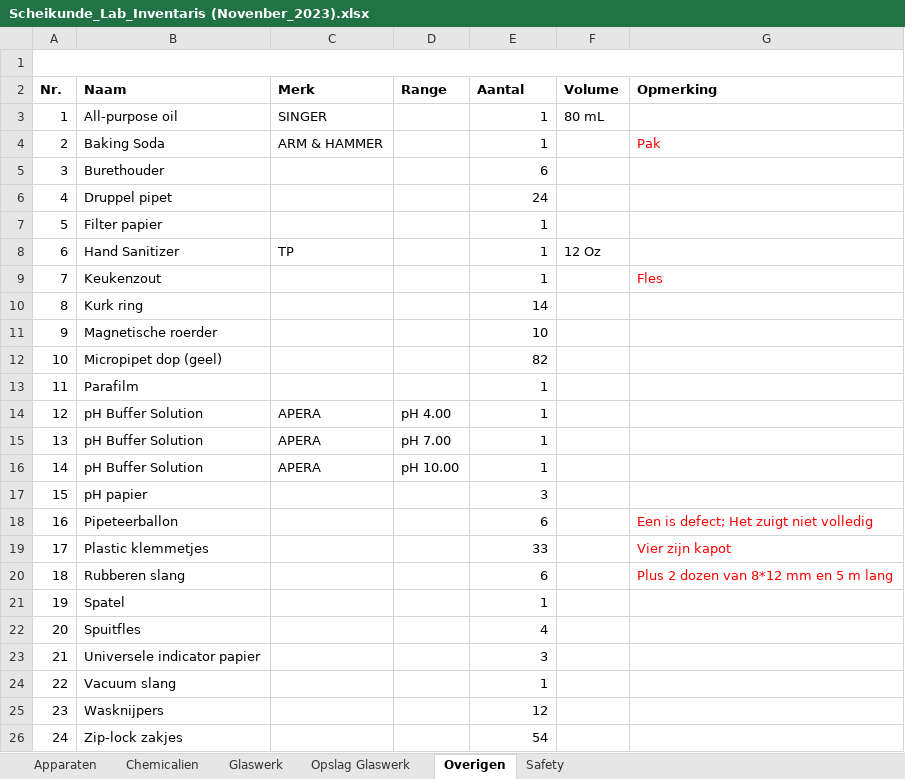
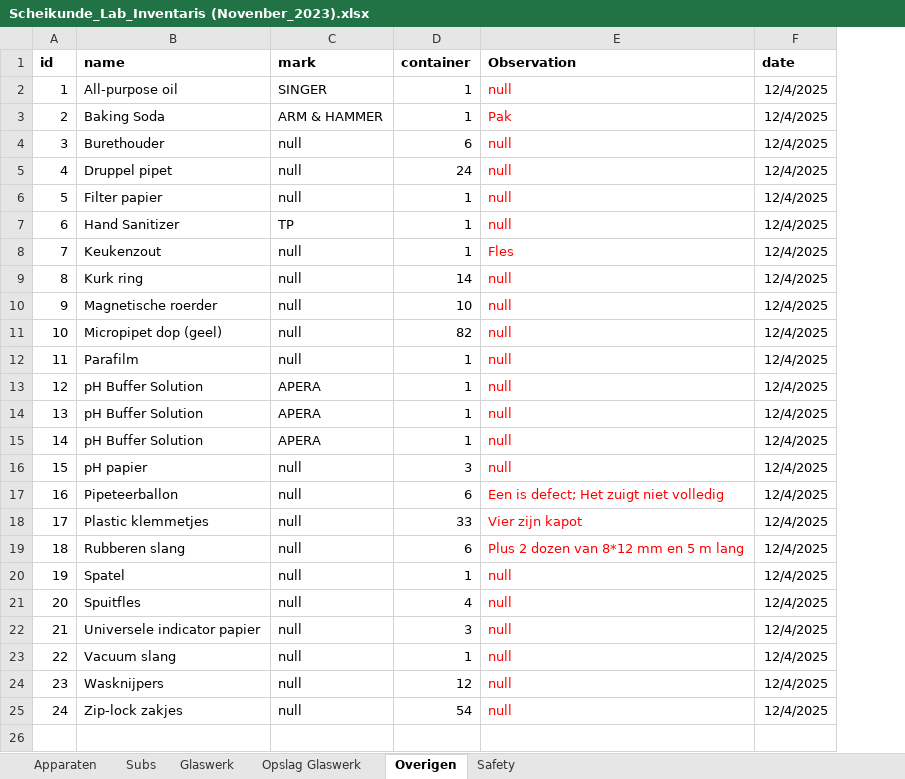
Before and after one commit to lrondan/SafeLab, an Excel workbook: excel/Scheikunde_Lab_Inventaris (Novenber_2023).xlsx, sheet Overigen, drawn as a sheet; values as stored, in another font and other column widths than the file's, no borders; table styles not drawn; removed rows and columns are numbered as before the commit, all else as after; the diff names each change by its address in the sheet, - before the commit and + after, or states it on an @@ line.

```diff
--- a/excel/Scheikunde_Lab_Inventaris (Novenber_2023).xlsx (sheet Overigen)
+++ b/excel/Scheikunde_Lab_Inventaris (Novenber_2023).xlsx (sheet Overigen)
-sheet tab: Chemicalien
+sheet tab: Subs
-column D, rows 14-16: pH 4.00 | pH 7.00 | pH 10.00
-column F, rows 3-8: 80 mL |  |  |  |  | 12 Oz
+column F (date), rows 2-25: all 12/4/2025
-row 1: (empty)
+row 1: id | name | mark | container | Observation | date
-A1:G1 merged
-row 2: Nr. | Naam | Merk | Range | Aantal | Volume | Opmerking
-E2 (Observation): (empty)
+E2 (Observation): null
-C4:C6 (mark): (empty)
+C4:C6 (mark): null
-E4:E7 (Observation): (empty)
+E4:E7 (Observation): null
-C8:C12 (mark): (empty)
+C8:C12 (mark): null
-E9:E16 (Observation): (empty)
+E9:E16 (Observation): null
-C16:C25 (mark): (empty)
+C16:C25 (mark): null
-E20:E25 (Observation): (empty)
+E20:E25 (Observation): null
```
Also changed, not shown: sheet Apparaten, formulas that keep their value, 19 other files.
